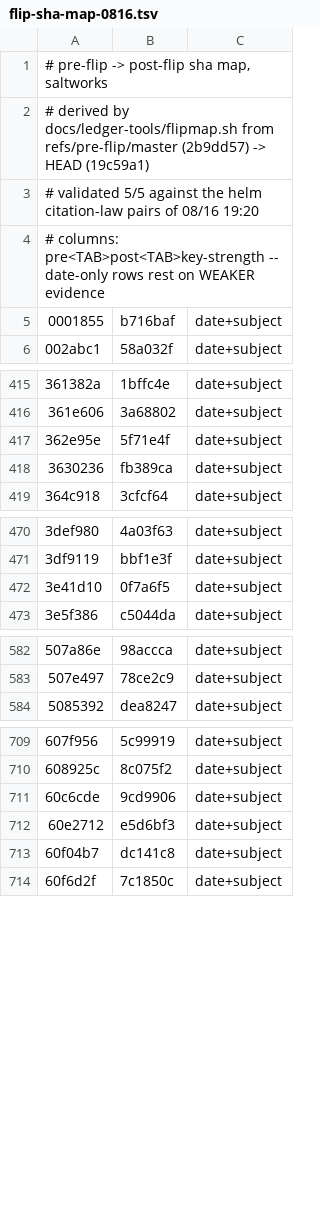
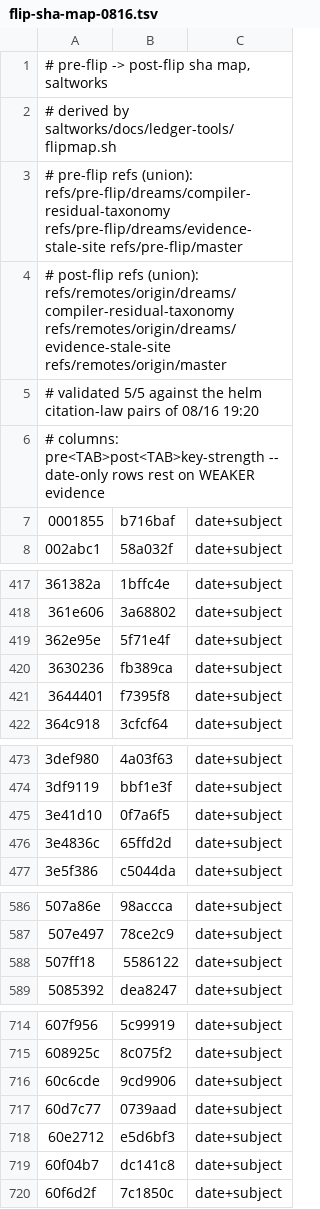
Before and after one commit to jyh/saltworks, a TSV file: docs/ledger-tools/flip-sha-map-0816.tsv, drawn as a sheet; only a part is shown, gaps mark what is left out; the diff covers the shown part only.

Commit message:
flipmap rev2: my "1766 of 1766" used a master-only denominator -- 1776 is the population
Found by my own check, and only because a peer leaned on the map's completeness:
evidence resolved two count-of-record shas through it, and that made the scope of
my headline my duty to verify rather than my prerogative to assume.

  rev1 population  refs/pre-flip/master ............. 1766
  TRUE population  refs/pre-flip/** (union) ......... 1776
  outside the map  10 dreams-branch commits

"1766 of 1766" reads as total coverage. It was total coverage OF THE WRONG
POPULATION. No citation was affected -- 0 of the 10 are cited in any tracked
file, checked -- but a count is not a scope, and the shape of that headline is
exactly what hides the difference.

The first fix attempt missed too: `refs/pre-flip/*` matches ONE path level and
silently returned 1 ref of 3. `refs/pre-flip/**` returns 3. The printed REF COUNT
is what exposed it, which is why populations are printed before they are used.

  rev2 result ....... 1776 of 1776 (1774 date+subject, 2 date-only, 0 unmapped)
  answer key ........ 5/5, unchanged
  regression ........ every one of rev1's 1766 rows present and IDENTICAL in rev2

Header prose corrected too, because a false claim in a comment builds green
forever: the helm measured my "survives ONLY as the local ref" premise and it was
overstated. The archives are SEPARATE REPOSITORIES and they exist -- salt-archive
14/14 refs sha-for-sha, saltworks-archive behind local pre-flip master by exactly
one commit, a clean fast-forward. The objects were never at gc risk either, since
refs/pre-flip/* are refs. What survives scrutiny is narrower and still justifies
the tool: a fresh clone OF ORIGIN cannot derive the map, so the DATA is committed
and not merely the tool.

```diff
--- a/docs/ledger-tools/flip-sha-map-0816.tsv
+++ b/docs/ledger-tools/flip-sha-map-0816.tsv
@@ -1,3 +1,5 @@
 # pre-flip -> post-flip sha map, saltworks
-# derived by docs/ledger-tools/flipmap.sh from refs/pre-flip/master (2b9dd57) -> HEAD (19c59a1)
+# derived by saltworks/docs/ledger-tools/flipmap.sh
+# pre-flip refs (union): refs/pre-flip/dreams/compiler-residual-taxonomy refs/pre-flip/dreams/evidence-stale-site refs/pre-flip/master
+# post-flip refs (union): refs/remotes/origin/dreams/compiler-residual-taxonomy refs/remotes/origin/dreams/evidence-stale-site refs/remotes/origin/master
 # validated 5/5 against the helm citation-law pairs of 08/16 19:20
@@ -418,2 +420,3 @@
 3630236	fb389ca	date+subject
+3644401	f7395f8	date+subject
 364c918	3cfcf64	date+subject
@@ -472,2 +475,3 @@
 3e41d10	0f7a6f5	date+subject
+3e4836c	65ffd2d	date+subject
 3e5f386	c5044da	date+subject
@@ -583,2 +587,3 @@
 507e497	78ce2c9	date+subject
+507ff18	5586122	date+subject
 5085392	dea8247	date+subject
@@ -711,2 +716,3 @@
 60c6cde	9cd9906	date+subject
+60d7c77	0739aad	date+subject
 60e2712	e5d6bf3	date+subject
```
Also changed, not shown: 6 added rows elsewhere in this file, 1 other file.
